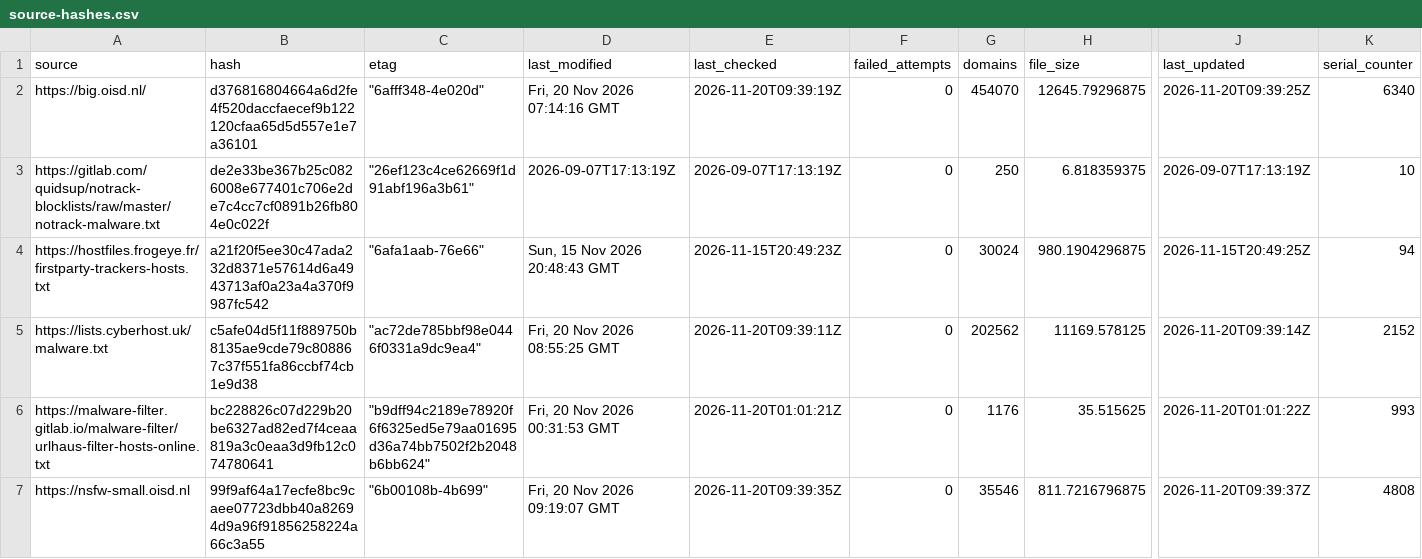
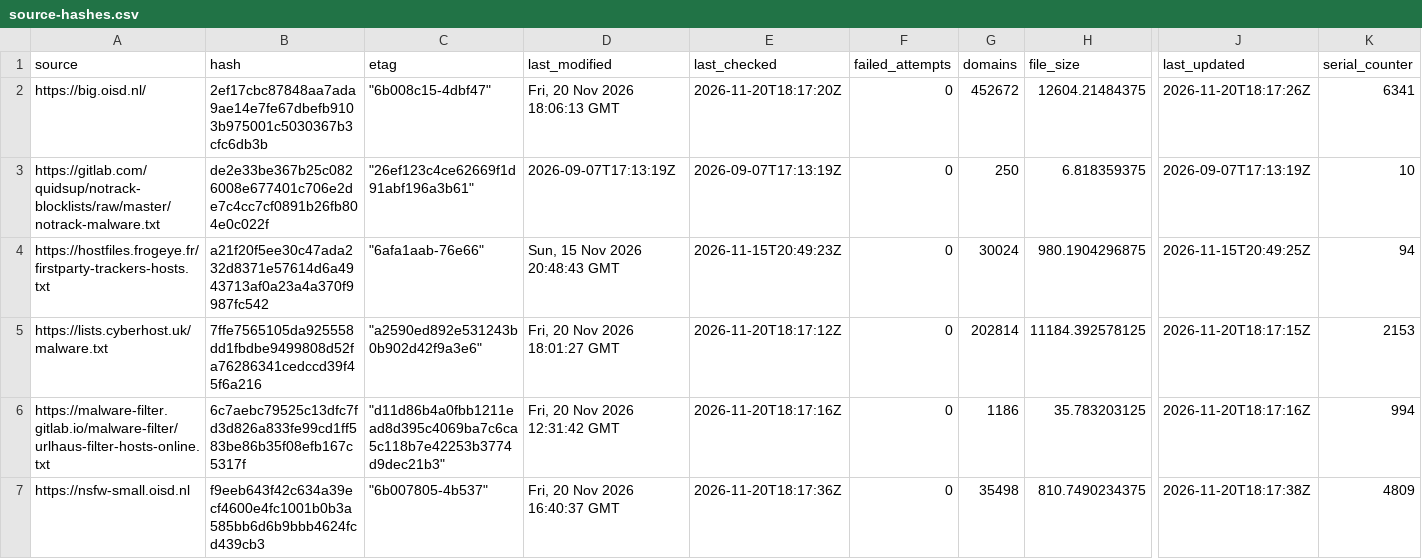
Before and after one commit to siosios/RPZ-Blocklists, a CSV file: tools/source-hashes.csv, drawn as a sheet; only a part is shown, gaps mark what is left out; the diff covers the shown part only; the diff names each change by its address in the sheet, - before the commit and + after, or states it on an @@ line.

```diff
--- a/tools/source-hashes.csv
+++ b/tools/source-hashes.csv
-B2 (hash): d376816804664a6d2fe4f520daccfaecef9b122120cfaa65d5d557e1e7a36101
+B2 (hash): 2ef17cbc87848aa7ada9ae14e7fe67dbefb9103b975001c5030367b3cfc6db3b
-C2 (etag): "6afff348-4e020d"
+C2 (etag): "6b008c15-4dbf47"
-D2 (last_modified): Fri, 20 Nov 2026 07:14:16 GMT
+D2 (last_modified): Fri, 20 Nov 2026 18:06:13 GMT
-E2 (last_checked): 2026-11-20T09:39:19Z
+E2 (last_checked): 2026-11-20T18:17:20Z
-G2 (domains): 454070
+G2 (domains): 452672
-H2 (file_size): 12645.79296875
+H2 (file_size): 12604.21484375
-J2 (last_updated): 2026-11-20T09:39:25Z
+J2 (last_updated): 2026-11-20T18:17:26Z
-K2 (serial_counter): 6340
+K2 (serial_counter): 6341
-B5 (hash): c5afe04d5f11f889750b8135ae9cde79c808867c37f551fa86ccbf74cb1e9d38
+B5 (hash): 7ffe7565105da925558dd1fbdbe9499808d52fa76286341cedccd39f45f6a216
-C5 (etag): "ac72de785bbf98e0446f0331a9dc9ea4"
+C5 (etag): "a2590ed892e531243b0b902d42f9a3e6"
-D5 (last_modified): Fri, 20 Nov 2026 08:55:25 GMT
+D5 (last_modified): Fri, 20 Nov 2026 18:01:27 GMT
-E5 (last_checked): 2026-11-20T09:39:11Z
+E5 (last_checked): 2026-11-20T18:17:12Z
-G5 (domains): 202562
+G5 (domains): 202814
-H5 (file_size): 11169.578125
+H5 (file_size): 11184.392578125
-J5 (last_updated): 2026-11-20T09:39:14Z
+J5 (last_updated): 2026-11-20T18:17:15Z
-K5 (serial_counter): 2152
+K5 (serial_counter): 2153
-B6 (hash): bc228826c07d229b20be6327ad82ed7f4ceaa819a3c0eaa3d9fb12c074780641
+B6 (hash): 6c7aebc79525c13dfc7fd3d826a833fe99cd1ff583be86b35f08efb167c5317f
-C6 (etag): "b9dff94c2189e78920f6f6325ed5e79aa01695d36a74bb7502f2b2048b6bb624"
+C6 (etag): "d11d86b4a0fbb1211ead8d395c4069ba7c6ca5c118b7e42253b3774d9dec21b3"
-D6 (last_modified): Fri, 20 Nov 2026 00:31:53 GMT
+D6 (last_modified): Fri, 20 Nov 2026 12:31:42 GMT
-E6 (last_checked): 2026-11-20T01:01:21Z
+E6 (last_checked): 2026-11-20T18:17:16Z
-G6 (domains): 1176
+G6 (domains): 1186
-H6 (file_size): 35.515625
+H6 (file_size): 35.783203125
-J6 (last_updated): 2026-11-20T01:01:22Z
+J6 (last_updated): 2026-11-20T18:17:16Z
-K6 (serial_counter): 993
+K6 (serial_counter): 994
-B7 (hash): 99f9af64a17ecfe8bc9caee07723dbb40a82694d9a96f91856258224a66c3a55
+B7 (hash): f9eeb643f42c634a39ecf4600e4fc1001b0b3a585bb6d6b9bbb4624fcd439cb3
-C7 (etag): "6b00108b-4b699"
+C7 (etag): "6b007805-4b537"
-D7 (last_modified): Fri, 20 Nov 2026 09:19:07 GMT
+D7 (last_modified): Fri, 20 Nov 2026 16:40:37 GMT
-E7 (last_checked): 2026-11-20T09:39:35Z
+E7 (last_checked): 2026-11-20T18:17:36Z
-G7 (domains): 35546
+G7 (domains): 35498
-H7 (file_size): 811.7216796875
+H7 (file_size): 810.7490234375
-J7 (last_updated): 2026-11-20T09:39:37Z
+J7 (last_updated): 2026-11-20T18:17:38Z
-K7 (serial_counter): 4808
+K7 (serial_counter): 4809
```
Also changed, not shown: 106 edited cells elsewhere in this file, 17 other files.
